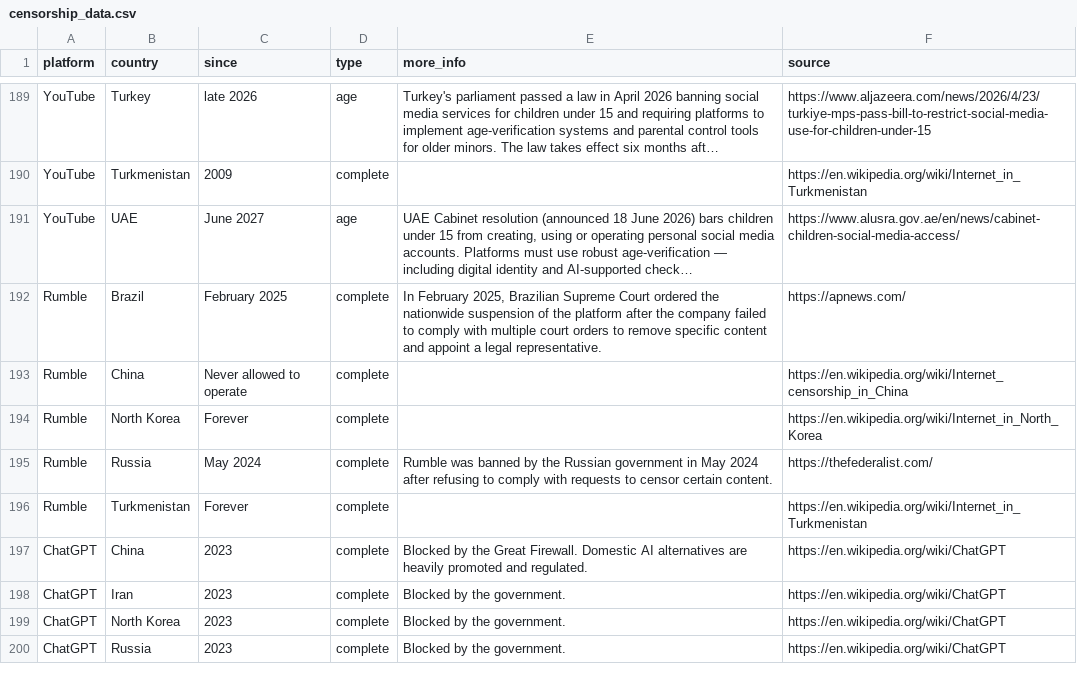
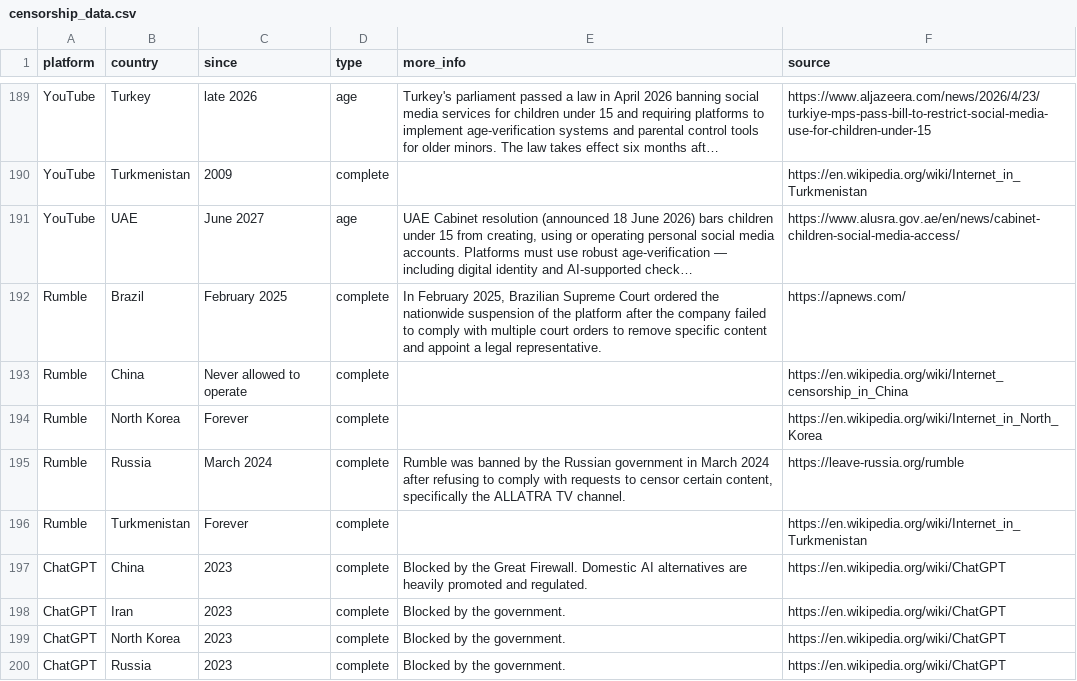
Before and after one commit to vimal7890/Censorship-Tracker, a CSV file: censorship_data.csv, drawn as a sheet; only a part is shown, gaps mark what is left out; long unchanged cells end in ….

Commit message:
Update source and details for Rumble's ban in Russia

```diff
--- a/censorship_data.csv
+++ b/censorship_data.csv
@@ -194,3 +194,3 @@ Rumble,China,Never allowed to operate,complete,,https://en.wikipedia.org/wiki/In
 Rumble,North Korea,Forever,complete,,https://en.wikipedia.org/wiki/Internet_in_North_Korea
-Rumble,Russia,May 2024,complete,Rumble was banned by the Russian government in May 2024 after refusing to comply with requests to censor certain content.,https://thefederalist.com/
+Rumble,Russia,March 2024,complete,"Rumble was banned by the Russian government in March 2024 after refusing to comply with requests to censor certain content, specifically the ALLATRA TV channel.",https://leave-russia.org/rumble
 Rumble,Turkmenistan,Forever,complete,,https://en.wikipedia.org/wiki/Internet_in_Turkmenistan
```
